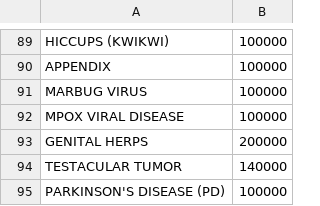
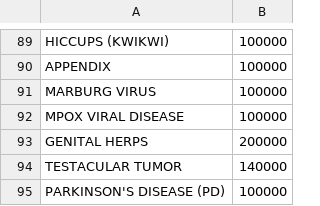
Before and after one commit to Heri-R/Terra, a CSV file: Price list.csv, drawn as a sheet; only a part is shown, gaps mark what is left out.

```diff
--- a/Price list.csv
+++ b/Price list.csv
@@ -90,3 +90,3 @@ HICCUPS (KWIKWI),100000
 APPENDIX,100000
-MARBUG VIRUS,100000
+MARBURG VIRUS,100000
 MPOX VIRAL DISEASE, 100000
```
Also changed, not shown: Disease2.csv.
